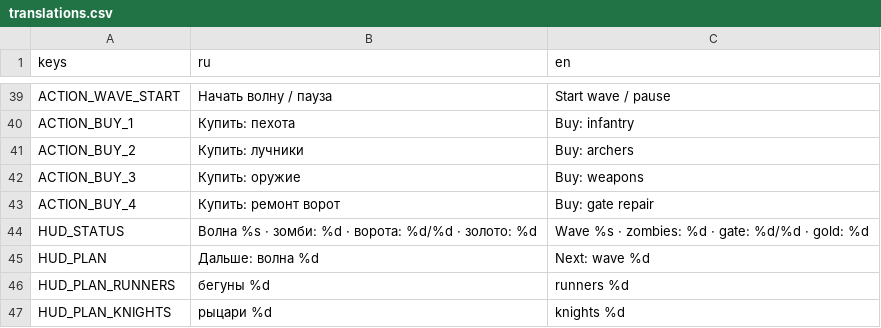
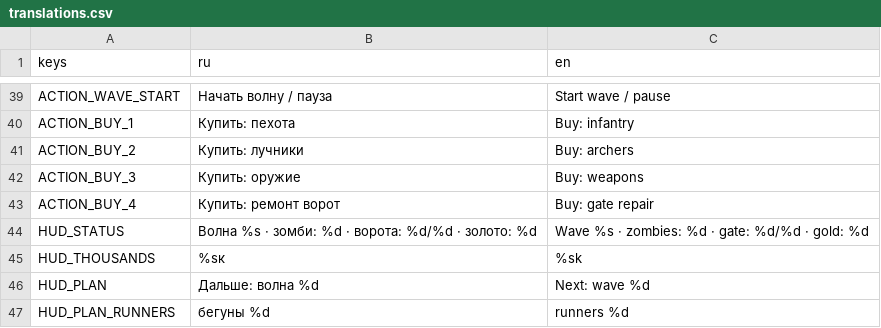
Before and after one commit to 1240TwlveThirty/plague_rage, a CSV file: data/translations.csv, drawn as a sheet; only a part is shown, gaps mark what is left out; the shorter side is filled out with more unchanged rows.

```diff
--- a/data/translations.csv
+++ b/data/translations.csv
@@ -44,2 +44,3 @@ ACTION_BUY_4,Купить: ремонт ворот,Buy: gate repair
 HUD_STATUS,Волна %s · зомби: %d · ворота: %d/%d · золото: %d,Wave %s · zombies: %d · gate: %d/%d · gold: %d
+HUD_THOUSANDS,%sк,%sk
 HUD_PLAN,Дальше: волна %d,Next: wave %d
```
Also changed, not shown: 50 other files.
